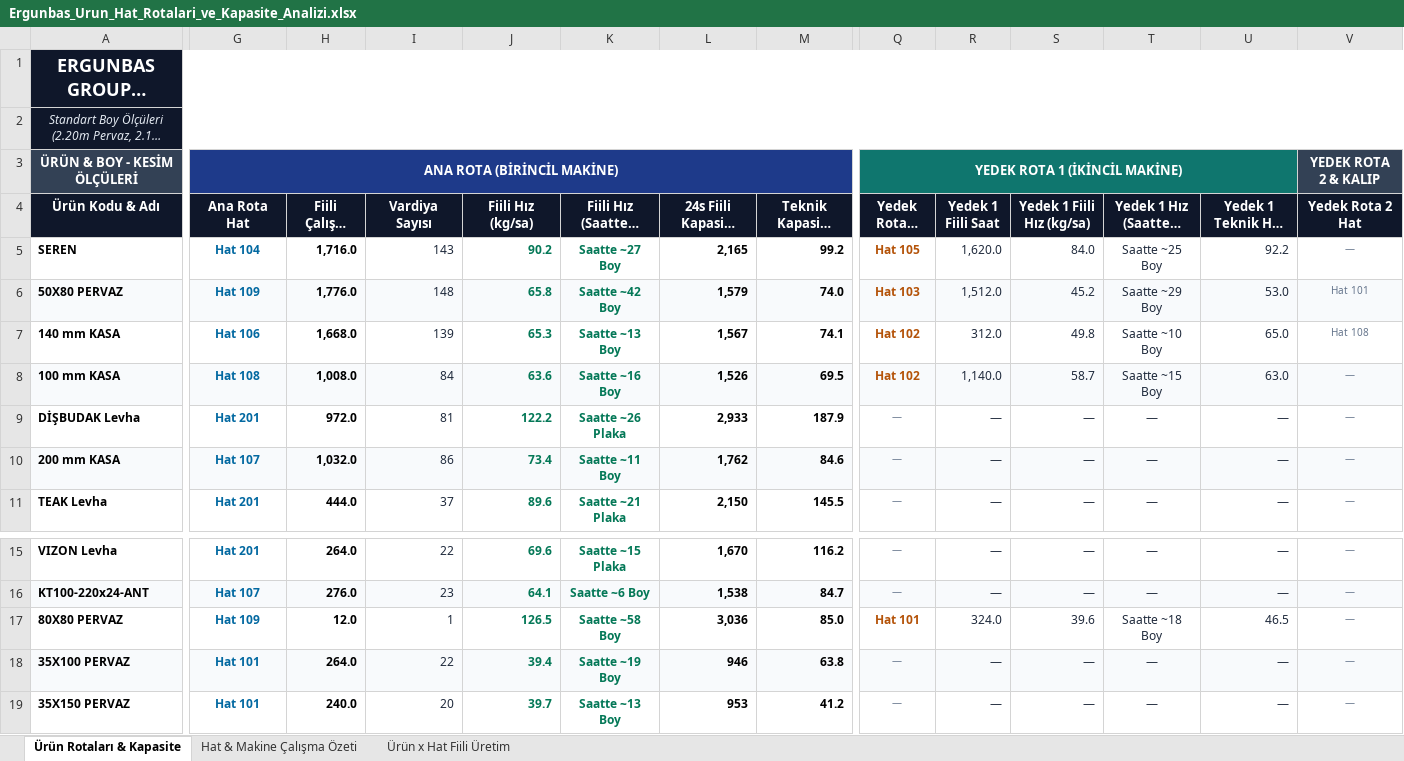
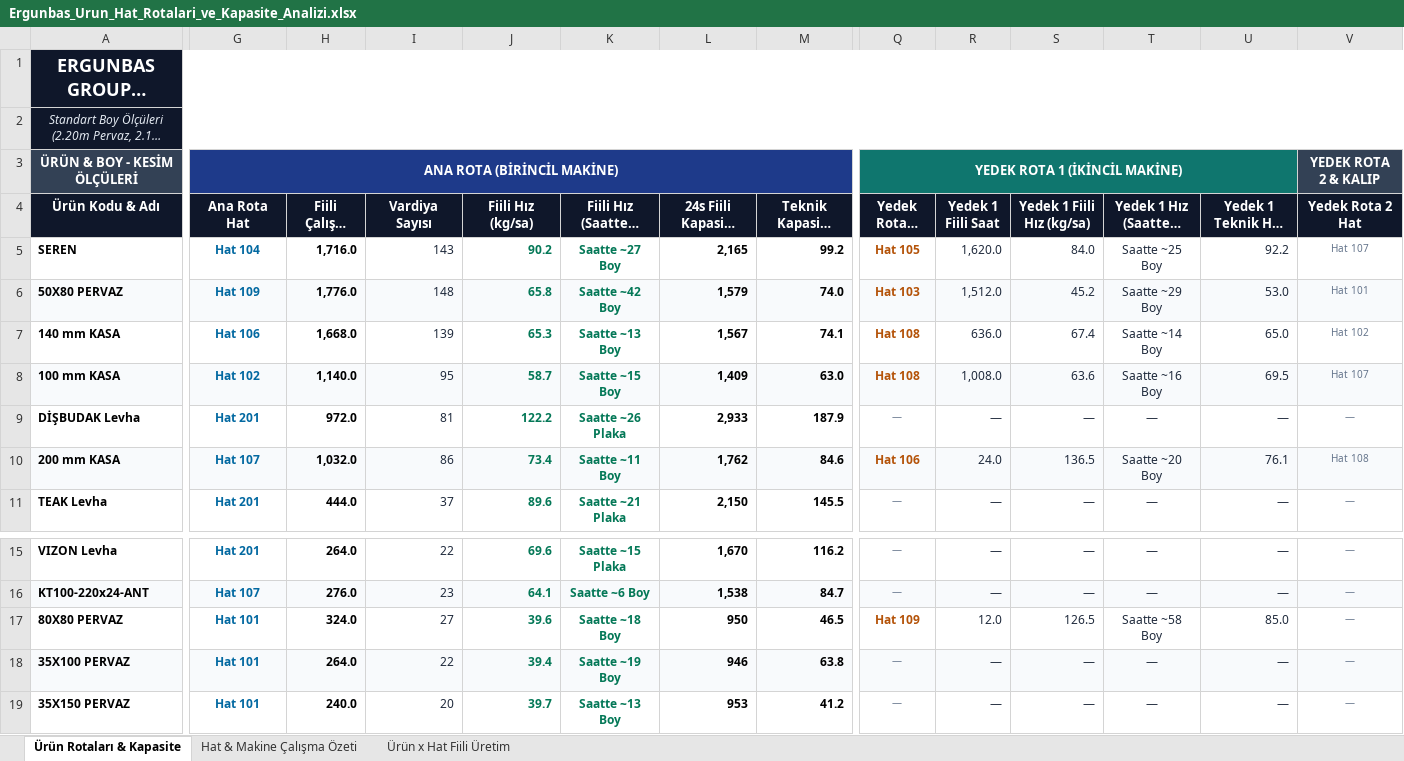
Before and after one commit to llbozkurttenes1905-arch/ergunbas-uretim-sistemi, an Excel workbook: static/Ergunbas_Urun_Hat_Rotalari_ve_Kapasite_Analizi.xlsx, sheet Ürün Rotaları & Kapasite, drawn as a sheet; only a part is shown, gaps mark what is left out; long unchanged cells end in …; values as stored, in another font and other column widths than the file's, no borders; the diff covers the shown part only; the diff names each change by its address in the sheet, - before the commit and + after, or states it on an @@ line.

Commit message:
Fix Ana Rota assignment using actual top production hat and resolve 148.8% anomaly

```diff
--- a/static/Ergunbas_Urun_Hat_Rotalari_ve_Kapasite_Analizi.xlsx (sheet Ürün Rotaları & Kapasite)
+++ b/static/Ergunbas_Urun_Hat_Rotalari_ve_Kapasite_Analizi.xlsx (sheet Ürün Rotaları & Kapasite)
-V5 (Yedek Rota 2 Hat): —
+V5 (Yedek Rota 2 Hat): Hat 107
-Q7:Q8 (Yedek Rota 1 Hat): Hat 102
+Q7:Q8 (Yedek Rota 1 Hat): Hat 108
-R7 (Yedek 1 Fiili Saat): 312.0
+R7 (Yedek 1 Fiili Saat): 636.0
-S7 (Yedek 1 Fiili Hız (kg/sa)): 49.8
+S7 (Yedek 1 Fiili Hız (kg/sa)): 67.4
-T7 (Yedek 1 Hız (Saatteki Boy)): Saatte ~10 Boy
+T7 (Yedek 1 Hız (Saatteki Boy)): Saatte ~14 Boy
-V7 (Yedek Rota 2 Hat): Hat 108
+V7 (Yedek Rota 2 Hat): Hat 102
-G8 (Ana Rota Hat): Hat 108
+G8 (Ana Rota Hat): Hat 102
-H8 (Fiili Çalışma (Saat)): 1,008.0
+H8 (Fiili Çalışma (Saat)): 1,140.0
-I8 (Vardiya Sayısı): 84
+I8 (Vardiya Sayısı): 95
-J8 (Fiili Hız (kg/sa)): 63.6
+J8 (Fiili Hız (kg/sa)): 58.7
-K8 (Fiili Hız (Saatteki Boy/Adet)): Saatte ~16 Boy
+K8 (Fiili Hız (Saatteki Boy/Adet)): Saatte ~15 Boy
-L8 (24s Fiili Kapasite (kg/gün)): 1,526
+L8 (24s Fiili Kapasite (kg/gün)): 1,409
-M8 (Teknik Kapasite (kg/sa)): 69.5
+M8 (Teknik Kapasite (kg/sa)): 63.0
-R8 (Yedek 1 Fiili Saat): 1,140.0
+R8 (Yedek 1 Fiili Saat): 1,008.0
-S8 (Yedek 1 Fiili Hız (kg/sa)): 58.7
+S8 (Yedek 1 Fiili Hız (kg/sa)): 63.6
-T8 (Yedek 1 Hız (Saatteki Boy)): Saatte ~15 Boy
+T8 (Yedek 1 Hız (Saatteki Boy)): Saatte ~16 Boy
-U8 (Yedek 1 Teknik Hız (kg/sa)): 63.0
+U8 (Yedek 1 Teknik Hız (kg/sa)): 69.5
-V8 (Yedek Rota 2 Hat): —
+V8 (Yedek Rota 2 Hat): Hat 107
-Q10 (Yedek Rota 1 Hat): —
+Q10 (Yedek Rota 1 Hat): Hat 106
@@ Q10 bold: off → on, text colour: #64748B → #B45309, text size: larger @@
-R10 (Yedek 1 Fiili Saat): —
+R10 (Yedek 1 Fiili Saat): 24.0
-S10 (Yedek 1 Fiili Hız (kg/sa)): —
+S10 (Yedek 1 Fiili Hız (kg/sa)): 136.5
-T10 (Yedek 1 Hız (Saatteki Boy)): —
+T10 (Yedek 1 Hız (Saatteki Boy)): Saatte ~20 Boy
-U10 (Yedek 1 Teknik Hız (kg/sa)): —
+U10 (Yedek 1 Teknik Hız (kg/sa)): 76.1
-V10 (Yedek Rota 2 Hat): —
+V10 (Yedek Rota 2 Hat): Hat 108
-G17 (Ana Rota Hat): Hat 109
+G17 (Ana Rota Hat): Hat 101
-H17 (Fiili Çalışma (Saat)): 12.0
+H17 (Fiili Çalışma (Saat)): 324.0
-I17 (Vardiya Sayısı): 1
+I17 (Vardiya Sayısı): 27
-J17 (Fiili Hız (kg/sa)): 126.5
+J17 (Fiili Hız (kg/sa)): 39.6
-K17 (Fiili Hız (Saatteki Boy/Adet)): Saatte ~58 Boy
+K17 (Fiili Hız (Saatteki Boy/Adet)): Saatte ~18 Boy
-L17 (24s Fiili Kapasite (kg/gün)): 3,036
+L17 (24s Fiili Kapasite (kg/gün)): 950
-M17 (Teknik Kapasite (kg/sa)): 85.0
+M17 (Teknik Kapasite (kg/sa)): 46.5
-Q17 (Yedek Rota 1 Hat): Hat 101
+Q17 (Yedek Rota 1 Hat): Hat 109
-R17 (Yedek 1 Fiili Saat): 324.0
+R17 (Yedek 1 Fiili Saat): 12.0
-S17 (Yedek 1 Fiili Hız (kg/sa)): 39.6
+S17 (Yedek 1 Fiili Hız (kg/sa)): 126.5
-T17 (Yedek 1 Hız (Saatteki Boy)): Saatte ~18 Boy
+T17 (Yedek 1 Hız (Saatteki Boy)): Saatte ~58 Boy
-U17 (Yedek 1 Teknik Hız (kg/sa)): 46.5
+U17 (Yedek 1 Teknik Hız (kg/sa)): 85.0
```
Also changed, not shown: 11 edited cells elsewhere in this sheet, 1 other file.
